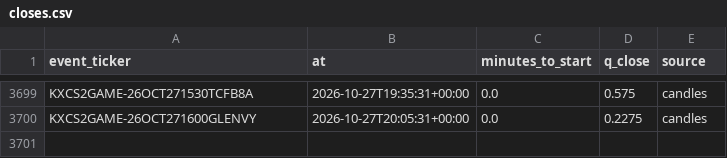
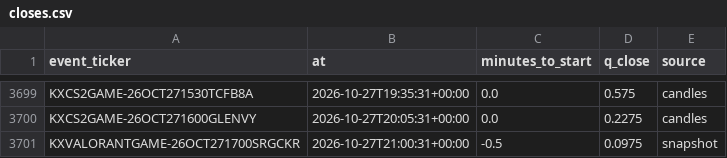
Before and after one commit to nathangin/esports-betting, a CSV file: state/paper/closes.csv, drawn as a sheet; only a part is shown, gaps mark what is left out.

```diff
--- a/state/paper/closes.csv
+++ b/state/paper/closes.csv
@@ -3700 +3700,2 @@ KXCS2GAME-26OCT271530TCFB8A,2026-10-27T19:35:31+00:00,0.0,0.575,candles
 KXCS2GAME-26OCT271600GLENVY,2026-10-27T20:05:31+00:00,0.0,0.2275,candles
+KXVALORANTGAME-26OCT271700SRGCKR,2026-10-27T21:00:31+00:00,-0.5,0.0975,snapshot
```
Also changed, not shown: 5 other files.
